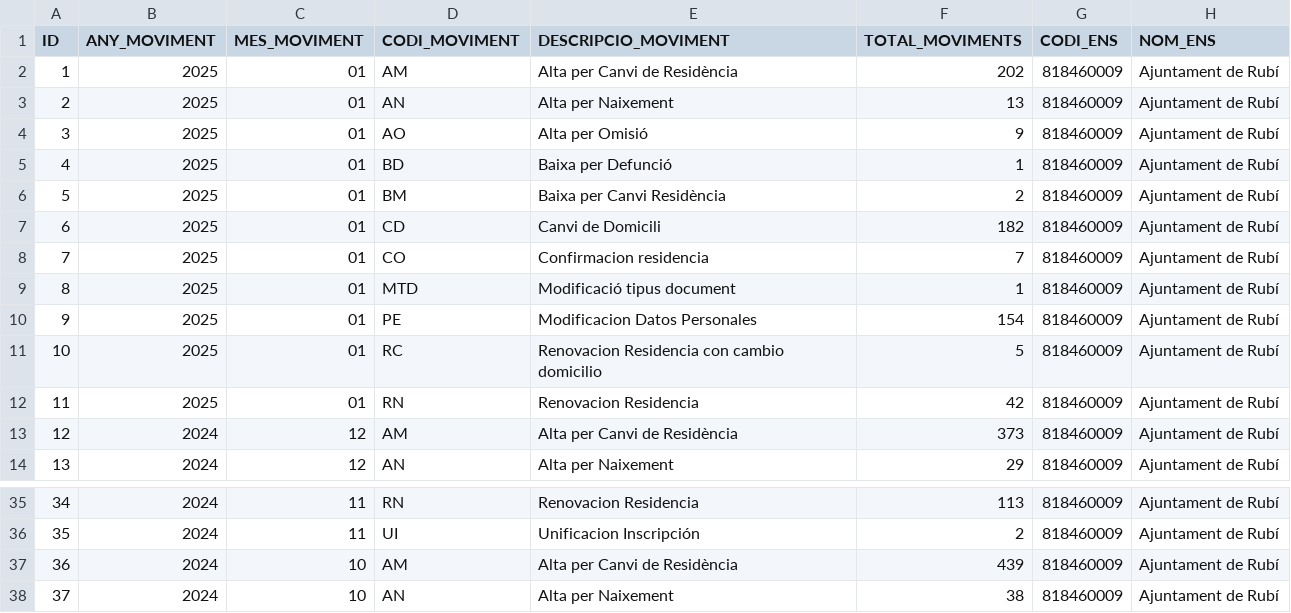
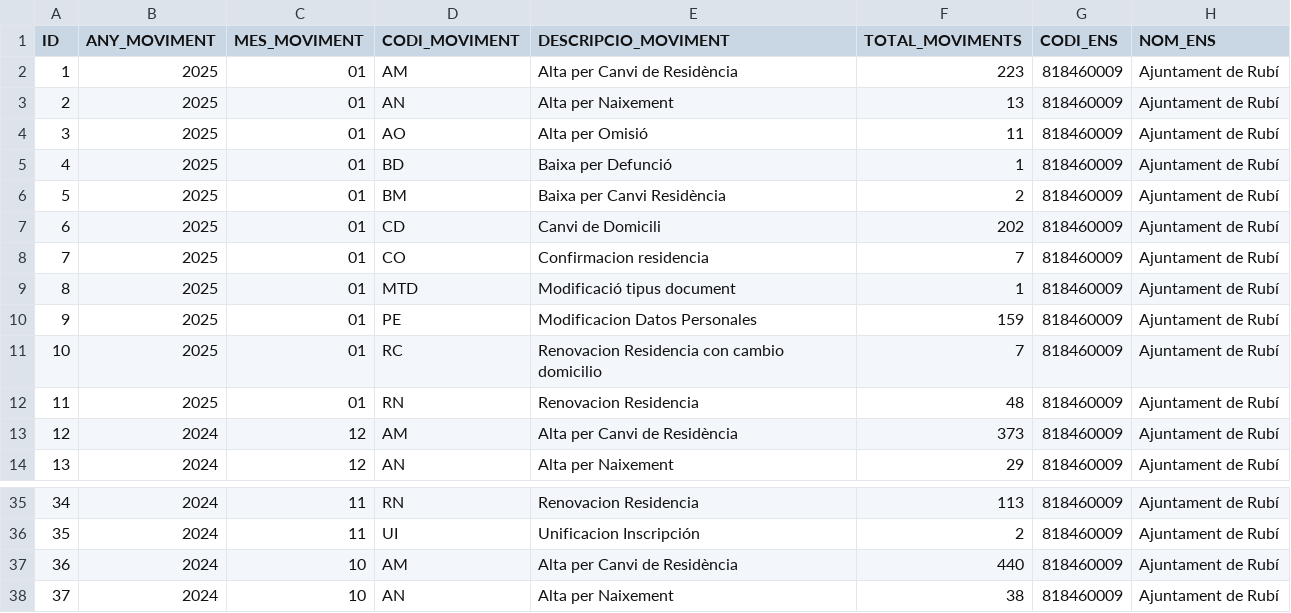
Before and after one commit to ajrubi/opendata, a CSV file: datasets/csv/demografia_moviments.csv, drawn as a sheet; only a part is shown, gaps mark what is left out.

```diff
--- a/datasets/csv/demografia_moviments.csv
+++ b/datasets/csv/demografia_moviments.csv
@@ -1,13 +1,13 @@
 ID,"ANY_MOVIMENT","MES_MOVIMENT","CODI_MOVIMENT","DESCRIPCIO_MOVIMENT",TOTAL_MOVIMENTS,"CODI_ENS","NOM_ENS"
-"1","2025","01","AM","Alta per Canvi de Residència","202","818460009","Ajuntament de Rubí"
+"1","2025","01","AM","Alta per Canvi de Residència","223","818460009","Ajuntament de Rubí"
 "2","2025","01","AN","Alta per Naixement","13","818460009","Ajuntament de Rubí"
-"3","2025","01","AO","Alta per Omisió","9","818460009","Ajuntament de Rubí"
+"3","2025","01","AO","Alta per Omisió","11","818460009","Ajuntament de Rubí"
 "4","2025","01","BD","Baixa per Defunció","1","818460009","Ajuntament de Rubí"
 "5","2025","01","BM","Baixa per Canvi Residència","2","818460009","Ajuntament de Rubí"
-"6","2025","01","CD","Canvi de Domicili","182","818460009","Ajuntament de Rubí"
+"6","2025","01","CD","Canvi de Domicili","202","818460009","Ajuntament de Rubí"
 "7","2025","01","CO","Confirmacion residencia","7","818460009","Ajuntament de Rubí"
 "8","2025","01","MTD","Modificació tipus document","1","818460009","Ajuntament de Rubí"
-"9","2025","01","PE","Modificacion Datos Personales","154","818460009","Ajuntament de Rubí"
-"10","2025","01","RC","Renovacion Residencia con cambio domicilio","5","818460009","Ajuntament de Rubí"
-"11","2025","01","RN","Renovacion Residencia","42","818460009","Ajuntament de Rubí"
+"9","2025","01","PE","Modificacion Datos Personales","159","818460009","Ajuntament de Rubí"
+"10","2025","01","RC","Renovacion Residencia con cambio domicilio","7","818460009","Ajuntament de Rubí"
+"11","2025","01","RN","Renovacion Residencia","48","818460009","Ajuntament de Rubí"
 "12","2024","12","AM","Alta per Canvi de Residència","373","818460009","Ajuntament de Rubí"
@@ -36,3 +36,3 @@ ID,"ANY_MOVIMENT","MES_MOVIMENT","CODI_MOVIMENT","DESCRIPCIO_MOVIMENT",TOTAL_MOV
 "35","2024","11","UI","Unificacion Inscripción","2","818460009","Ajuntament de Rubí"
-"36","2024","10","AM","Alta per Canvi de Residència","439","818460009","Ajuntament de Rubí"
+"36","2024","10","AM","Alta per Canvi de Residència","440","818460009","Ajuntament de Rubí"
 "37","2024","10","AN","Alta per Naixement","38","818460009","Ajuntament de Rubí"
```
Also changed, not shown: datasets/csv/economia_contractes_menors.csv, datasets/csv/economia_pressupost_ingressos.csv, 9 other files.
